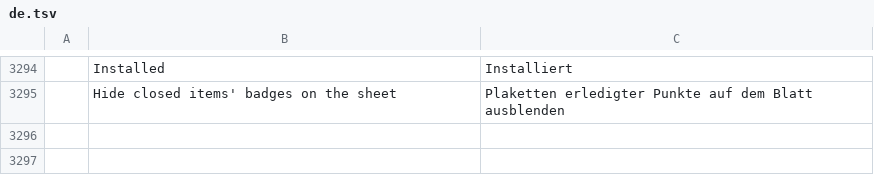
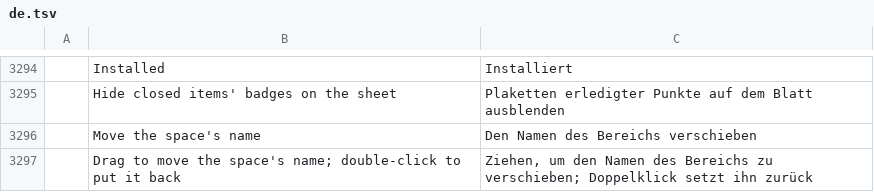
Before and after one commit to Azurehawke/pdfcraft, a TSV file: crates/ui-egui/src/i18n/de.tsv, drawn as a sheet; only a part is shown, gaps mark what is left out; the diff names each change by its address in the sheet, - before the commit and + after, or states it on an @@ line.

```diff
--- a/crates/ui-egui/src/i18n/de.tsv
+++ b/crates/ui-egui/src/i18n/de.tsv
+row 3296:  | Move the space's name | Den Namen des Bereichs verschieben
+row 3297:  | Drag to move the space's name; double-click to put it back | Ziehen, um den Namen des Bereichs zu verschieben; Doppelklick setzt ihn zurück
```
Also changed, not shown: crates/ui-egui/src/i18n/bg.tsv, crates/ui-egui/src/i18n/fr.tsv, 14 other files.
